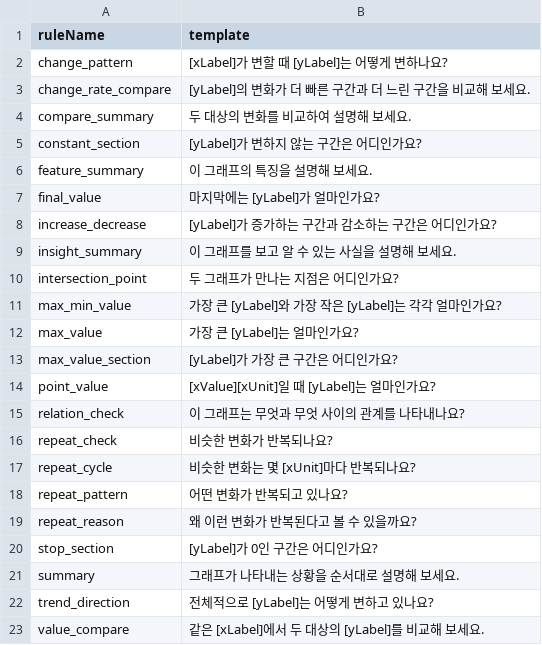
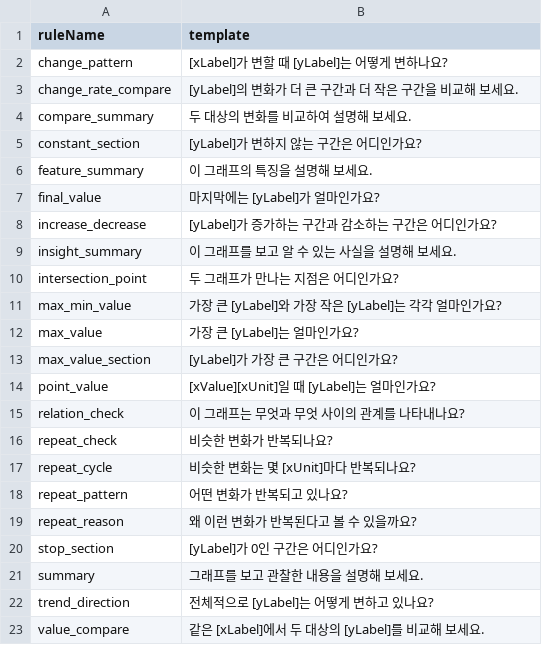
Before and after one commit to swan314/20251208, a CSV file: public/data/question_templates.csv, drawn as a sheet.

```diff
--- a/public/data/question_templates.csv
+++ b/public/data/question_templates.csv
@@ -2,3 +2,3 @@
 change_pattern,[xLabel]가 변할 때 [yLabel]는 어떻게 변하나요?
-change_rate_compare,[yLabel]의 변화가 더 빠른 구간과 더 느린 구간을 비교해 보세요.
+change_rate_compare,[yLabel]의 변화가 더 큰 구간과 더 작은 구간을 비교해 보세요.
 compare_summary,두 대상의 변화를 비교하여 설명해 보세요.
@@ -20,3 +20,3 @@ repeat_reason,왜 이런 변화가 반복된다고 볼 수 있을까요?
 stop_section,[yLabel]가 0인 구간은 어디인가요?
-summary,그래프가 나타내는 상황을 순서대로 설명해 보세요.
+summary,그래프를 보고 관찰한 내용을 설명해 보세요.
 trend_direction,전체적으로 [yLabel]는 어떻게 변하고 있나요?
```
Also changed, not shown: public/data/graph_problems.csv, 3 other files.
